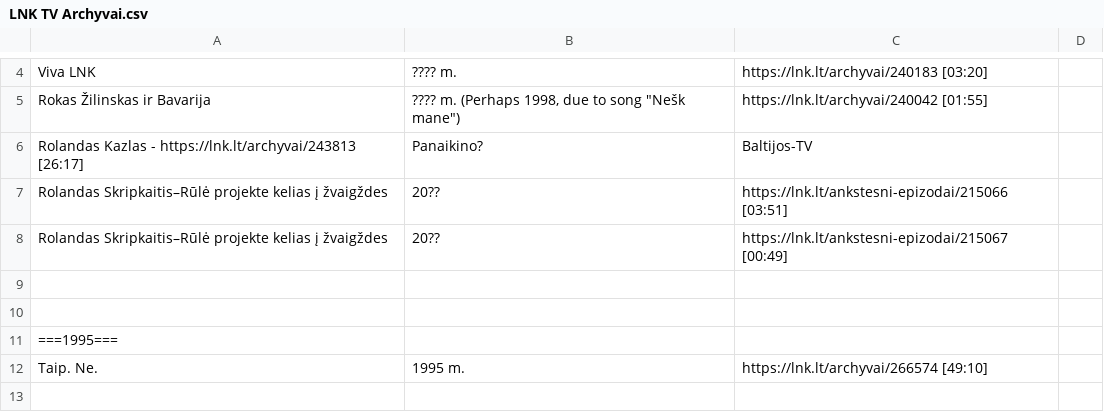
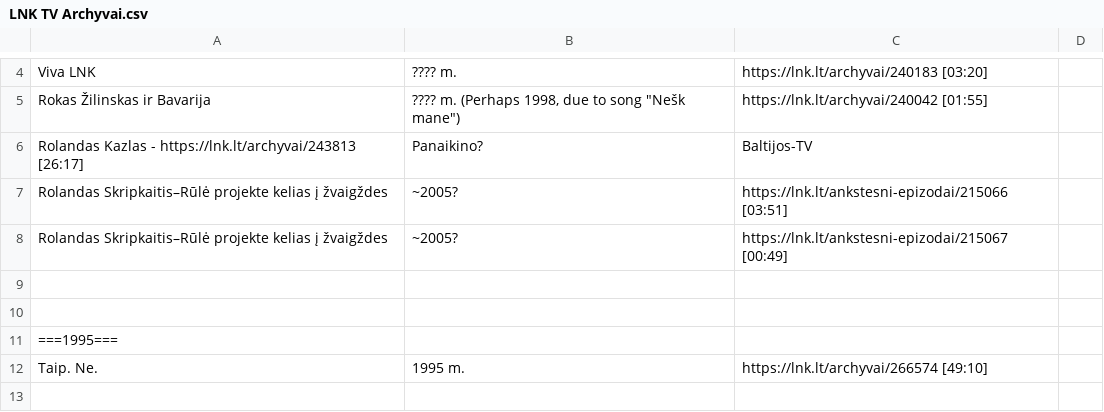
Before and after one commit to Zorklis/LT-TV, a CSV file: 2. LNK/LNK TV Archyvai.csv, drawn as a sheet; only a part is shown, gaps mark what is left out.

Commit message:
Update LNK TV Archyvai.csv

```diff
--- a/2. LNK/LNK TV Archyvai.csv
+++ b/2. LNK/LNK TV Archyvai.csv
@@ -6,4 +6,4 @@ Rokas Žilinskas ir Bavarija | ???? m. (Perhaps 1998, due to song "Nešk mane")
 Rolandas Kazlas - https://lnk.lt/archyvai/243813 [26:17] | Panaikino? | Baltijos-TV
-Rolandas Skripkaitis–Rūlė projekte kelias į žvaigždes | 20?? | https://lnk.lt/ankstesni-epizodai/215066 [03:51]
-Rolandas Skripkaitis–Rūlė projekte kelias į žvaigždes | 20?? | https://lnk.lt/ankstesni-epizodai/215067 [00:49]
+Rolandas Skripkaitis–Rūlė projekte kelias į žvaigždes | ~2005? | https://lnk.lt/ankstesni-epizodai/215066 [03:51]
+Rolandas Skripkaitis–Rūlė projekte kelias į žvaigždes | ~2005? | https://lnk.lt/ankstesni-epizodai/215067 [00:49]
 
```
